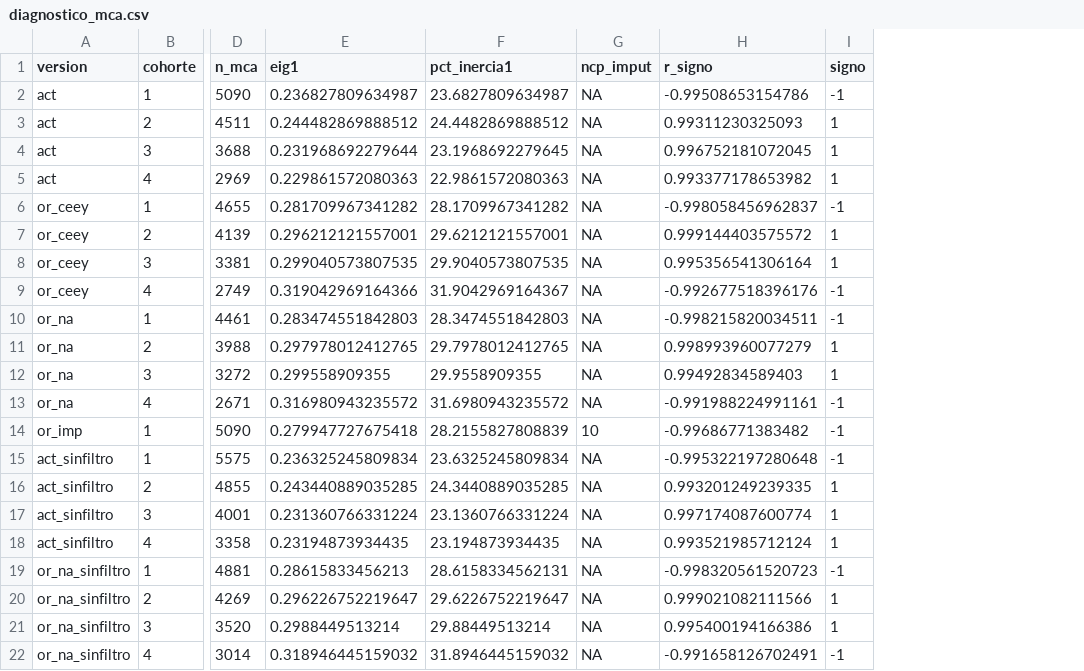
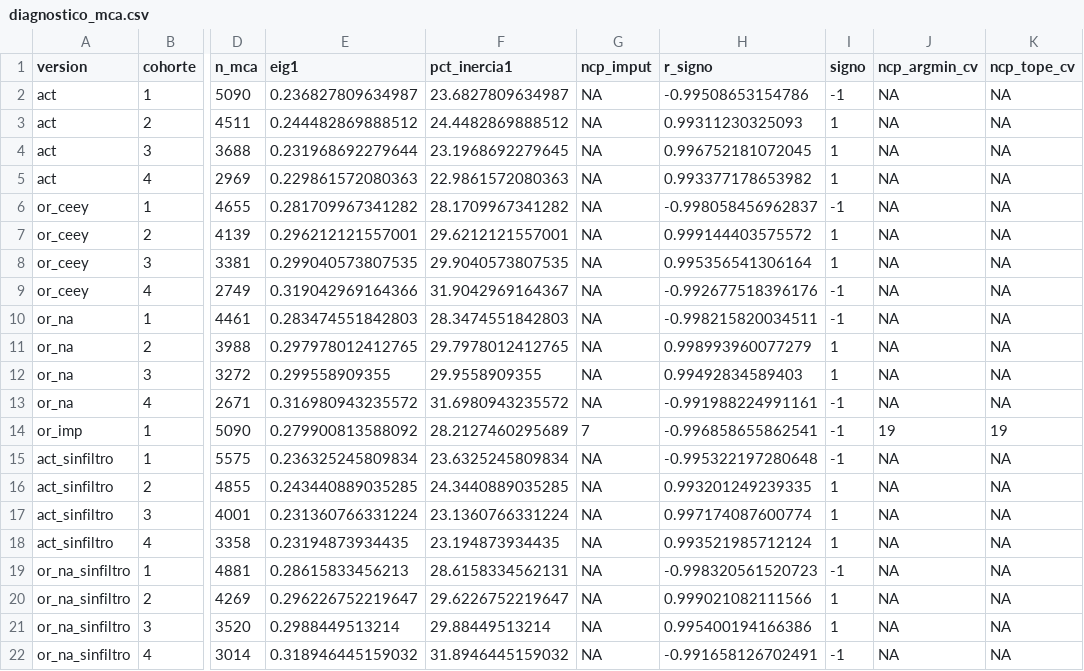
Before and after one commit to DavidArteaZ/concentracionG, a CSV file: data/clean/01_ire_resultados/diagnostico_mca.csv, drawn as a sheet; only a part is shown, gaps mark what is left out; the diff names each change by its address in the sheet, - before the commit and + after, or states it on an @@ line.

Commit message:
IRE y script 02
Se cambió el NCP MAX a 19 y se eligió 7, no cambia nada real en los resultados solo se hizo para defensa metodológica ante un revisor.
Se creó el script 02 en R para preparar la base para el modelo DML.
Se actualizaron los documentos de reproducibilidad y algunas decisiones metodológicas.

```diff
--- a/data/clean/01_ire_resultados/diagnostico_mca.csv
+++ b/data/clean/01_ire_resultados/diagnostico_mca.csv
+column J (ncp_argmin_cv), rows 2-22: NA | NA | NA | NA | NA | NA | NA | NA | NA | NA | NA | NA | 19 | NA | NA | NA | NA | NA | NA | NA | NA
+column K (ncp_tope_cv), rows 2-22: NA | NA | NA | NA | NA | NA | NA | NA | NA | NA | NA | NA | 19 | NA | NA | NA | NA | NA | NA | NA | NA
-E14 (eig1): 0.279947727675418
+E14 (eig1): 0.279900813588092
-F14 (pct_inercia1): 28.2155827808839
+F14 (pct_inercia1): 28.2127460295689
-G14 (ncp_imput): 10
+G14 (ncp_imput): 7
-H14 (r_signo): -0.99686771383482
+H14 (r_signo): -0.996858655862541
```
Also changed, not shown: data/clean/01_ire_resultados/correlaciones_versiones_ire.csv, 16 other files.
